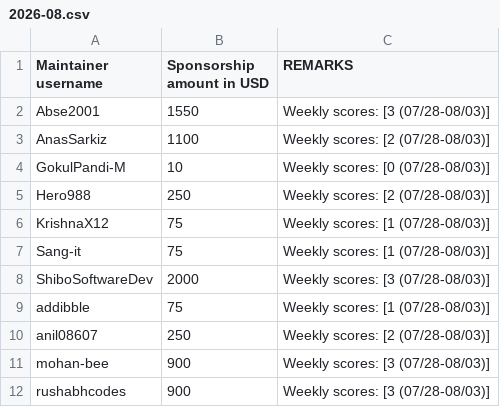
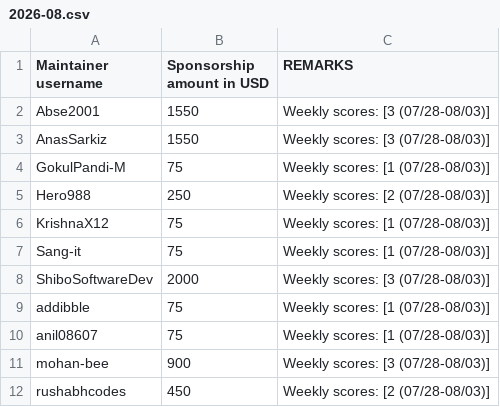
Before and after one commit to tscircuit/contribution-tracker, a CSV file: sponsorships/2026-08.csv, drawn as a sheet.

Commit message:
Revert "Update sponsorships CSV for 2026-08"
This reverts commit 7886d9ded035a5b8d04dc388bb799766ba4f0c95.

```diff
--- a/sponsorships/2026-08.csv
+++ b/sponsorships/2026-08.csv
@@ -2,4 +2,4 @@ Maintainer username,Sponsorship amount in USD,REMARKS
 Abse2001,1550,"Weekly scores: [3 (07/28-08/03)]"
-AnasSarkiz,1100,"Weekly scores: [2 (07/28-08/03)]"
-GokulPandi-M,10,"Weekly scores: [0 (07/28-08/03)]"
+AnasSarkiz,1550,"Weekly scores: [3 (07/28-08/03)]"
+GokulPandi-M,75,"Weekly scores: [1 (07/28-08/03)]"
 Hero988,250,"Weekly scores: [2 (07/28-08/03)]"
@@ -9,4 +9,4 @@ ShiboSoftwareDev,2000,"Weekly scores: [3 (07/28-08/03)]"
 addibble,75,"Weekly scores: [1 (07/28-08/03)]"
-anil08607,250,"Weekly scores: [2 (07/28-08/03)]"
+anil08607,75,"Weekly scores: [1 (07/28-08/03)]"
 mohan-bee,900,"Weekly scores: [3 (07/28-08/03)]"
-rushabhcodes,900,"Weekly scores: [3 (07/28-08/03)]"
+rushabhcodes,450,"Weekly scores: [2 (07/28-08/03)]"
```
